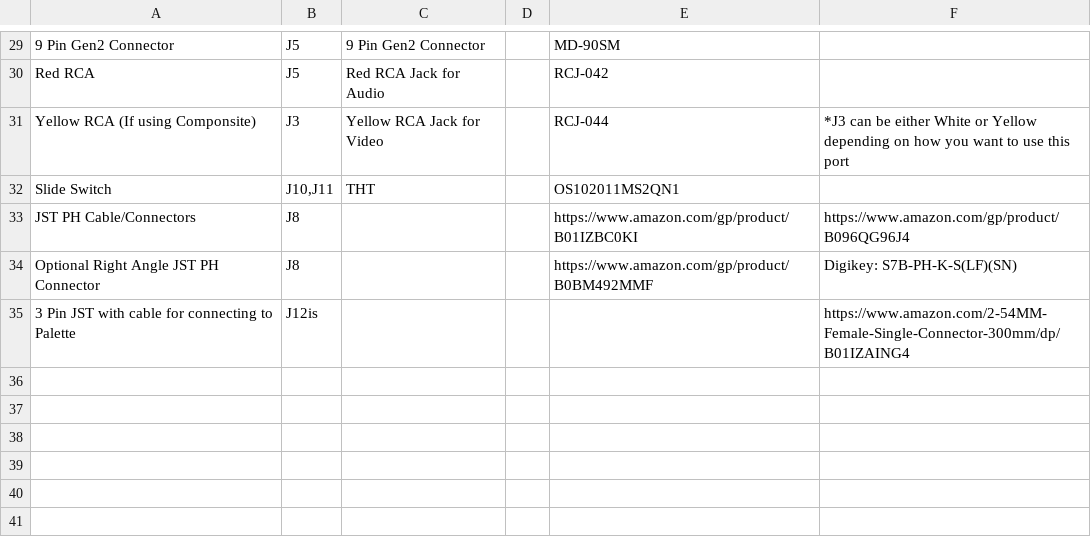
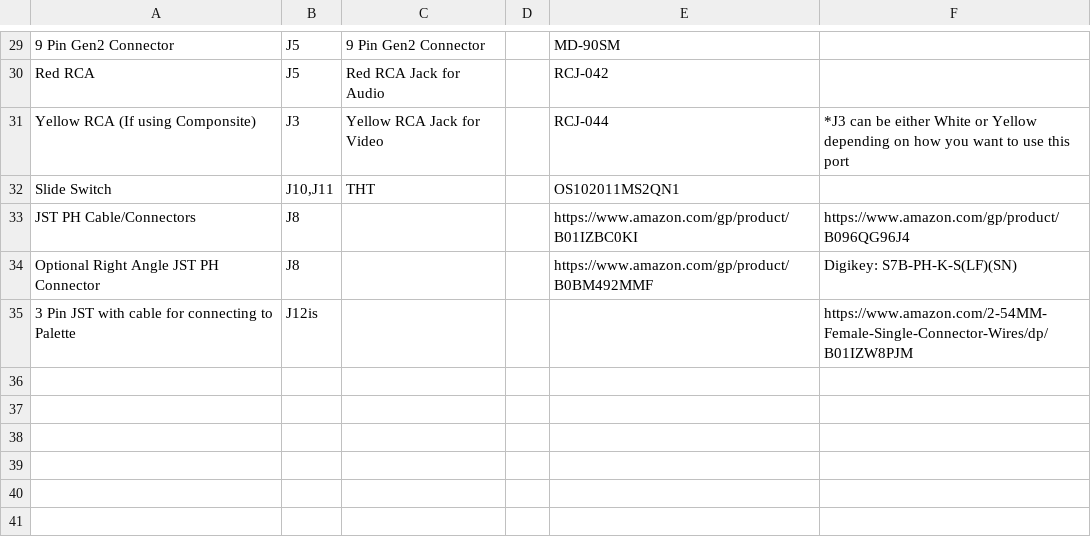
Before and after one commit to ShawMerlin/NES-Power-Module-Redesign, a CSV file: RGB - Genesis 9 Pin Edition/Version 2.1d/DOCS_BOM_NES_PowerBoard_RGB_V2.1d.csv, drawn as a sheet; only a part is shown, gaps mark what is left out; the diff names each change by its address in the sheet, - before the commit and + after, or states it on an @@ line.

Commit message:
Update DOCS_BOM_NES_PowerBoard_RGB_V2.1d.csv
Signed-off-by: Merlin Shaw <70423454+ShawMerlin@users.noreply.github.com>

```diff
--- a/RGB - Genesis 9 Pin Edition/Version 2.1d/DOCS_BOM_NES_PowerBoard_RGB_V2.1d.csv
+++ b/RGB - Genesis 9 Pin Edition/Version 2.1d/DOCS_BOM_NES_PowerBoard_RGB_V2.1d.csv
-F35: https://www.amazon.com/2-54MM-Female-Single-Connector-300mm/dp/B01IZAING4
+F35: https://www.amazon.com/2-54MM-Female-Single-Connector-Wires/dp/B01IZW8PJM
```
